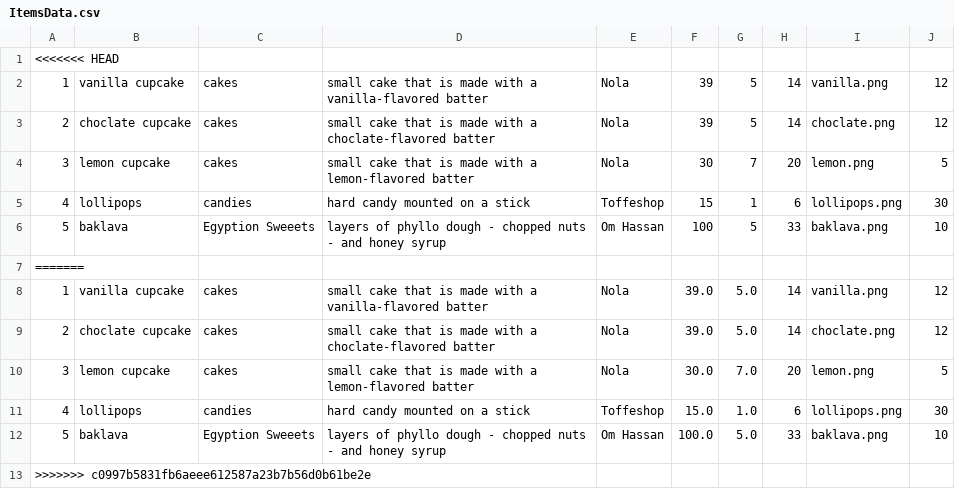
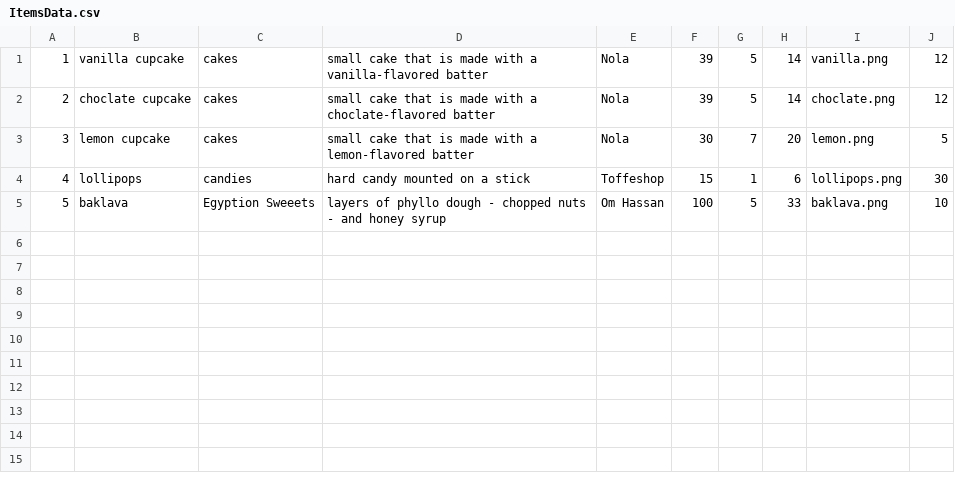
Before and after one commit to AbdelrhmanReda17/Toffee, a CSV file: bin/ApplicationData/ItemsData.csv, drawn as a sheet.

```diff
--- a/bin/ApplicationData/ItemsData.csv
+++ b/bin/ApplicationData/ItemsData.csv
@@ -1,2 +1 @@
-<<<<<<< HEAD
 1,vanilla cupcake,cakes,small cake that is made with a vanilla-flavored batter,Nola,39,5,14,vanilla.png,12
@@ -6,8 +5 @@
 5,baklava,Egyption Sweeets,layers of phyllo dough - chopped nuts - and honey syrup,Om Hassan,100,5,33,baklava.png,10
-=======
-1,vanilla cupcake,cakes,small cake that is made with a vanilla-flavored batter,Nola,39.0,5.0,14,vanilla.png,12
-2,choclate cupcake,cakes,small cake that is made with a choclate-flavored batter,Nola,39.0,5.0,14,choclate.png,12
-3,lemon cupcake,cakes,small cake that is made with a lemon-flavored batter,Nola,30.0,7.0,20,lemon.png,5
-4,lollipops,candies,hard candy mounted on a stick,Toffeshop,15.0,1.0,6,lollipops.png,30
-5,baklava,Egyption Sweeets,layers of phyllo dough - chopped nuts - and honey syrup,Om Hassan,100.0,5.0,33,baklava.png,10
->>>>>>> c0997b5831fb6aeee612587a23b7b56d0b61be2e
```
Also changed, not shown: src/ApplicationData/ItemsData.csv, 12 other files.
